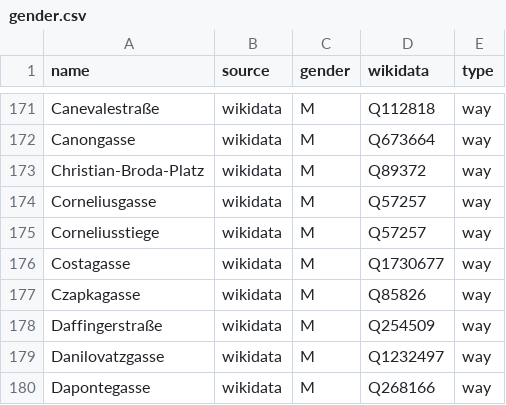
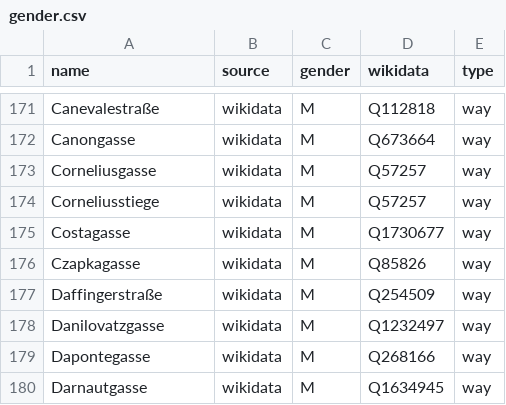
Before and after one commit to EqualStreetNames/equalstreetnames-vienna, a CSV file: data/gender.csv, drawn as a sheet; only a part is shown, gaps mark what is left out; the shorter side is filled out with more unchanged rows.

```diff
--- a/data/gender.csv
+++ b/data/gender.csv
@@ -172,3 +172,2 @@ Canevalestraße,wikidata,M,Q112818,way
 Canongasse,wikidata,M,Q673664,way
-Christian-Broda-Platz,wikidata,M,Q89372,way
 Corneliusgasse,wikidata,M,Q57257,way
```
Also changed, not shown: data/other.csv, 4 other files.
